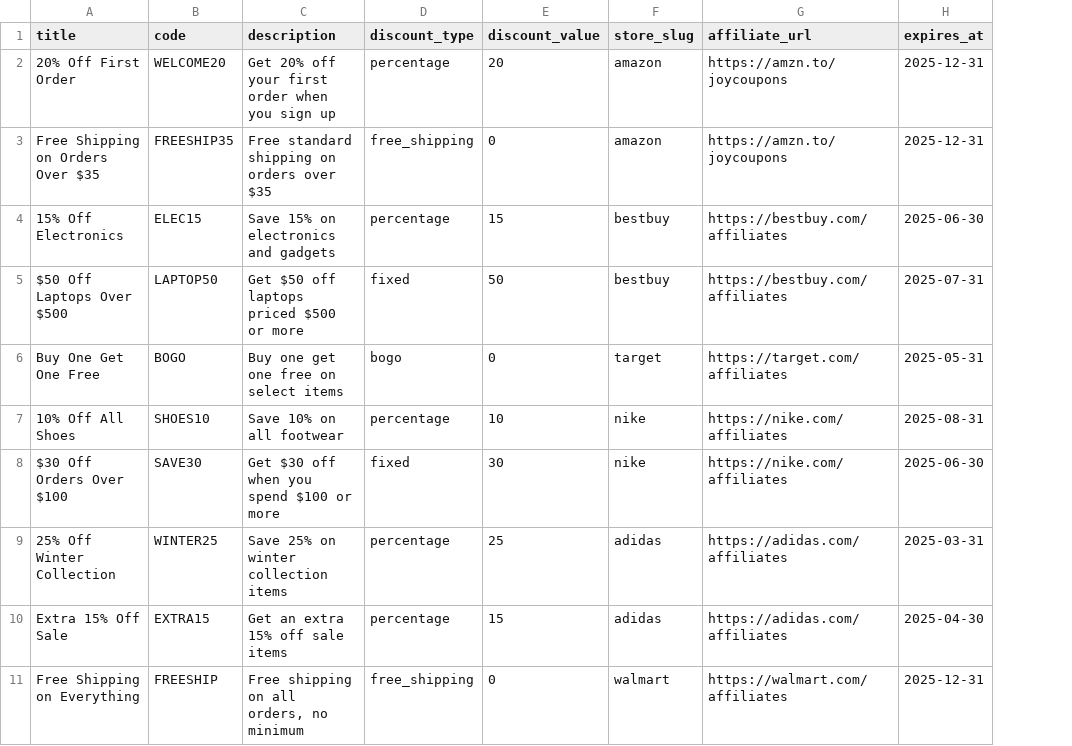
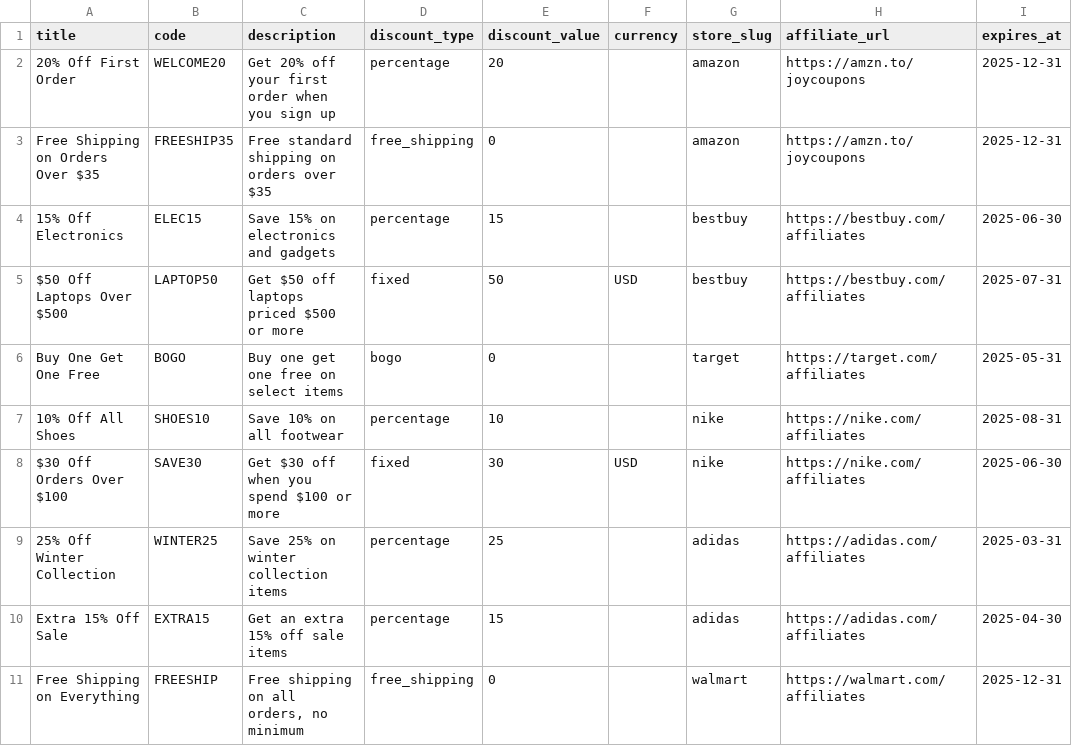
Before and after one commit to neohackt/freediscountcoupons, a CSV file: sample_coupons.csv, drawn as a sheet; only a part is shown; the diff names each change by its address in the sheet, - before the commit and + after, or states it on an @@ line.

```diff
--- a/sample_coupons.csv
+++ b/sample_coupons.csv
+column F (currency), rows 5-8: USD |  |  | USD
```
Also changed, not shown: coupons.csv, sample_coupons_fixed.csv, 22 other files.
